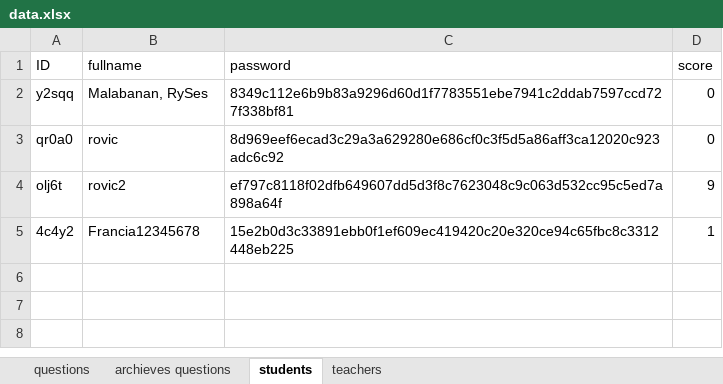
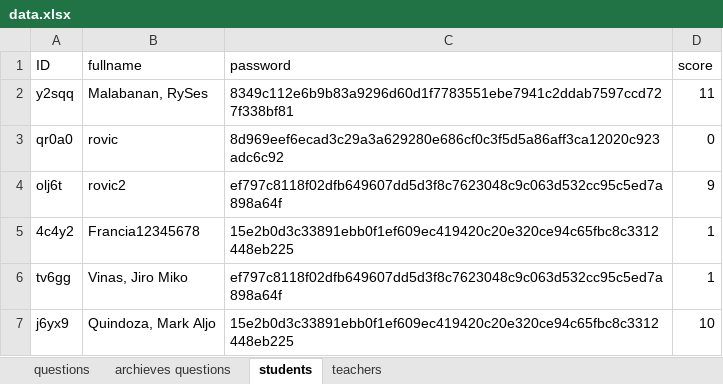
Before and after one commit to RyannKim327/Python-Programming-Compillation, an Excel workbook: GUI/final project/data.xlsx, sheet students, drawn as a sheet; values as stored, in another font and other column widths than the file's, no borders; the diff names each change by its address in the sheet, - before the commit and + after, or states it on an @@ line.

```diff
--- a/GUI/final project/data.xlsx (sheet students)
+++ b/GUI/final project/data.xlsx (sheet students)
-D2 (score): 0
+D2 (score): 11
+row 6: tv6gg | Vinas, Jiro Miko | ef797c8118f02dfb649607dd5d3f8c7623048c9c063d532cc95c5ed7a898a64f | 1
+row 7: j6yx9 | Quindoza, Mark Aljo | 15e2b0d3c33891ebb0f1ef609ec419420c20e320ce94c65fbc8c3312448eb225 | 10
```
Also changed, not shown: 2 other files.
